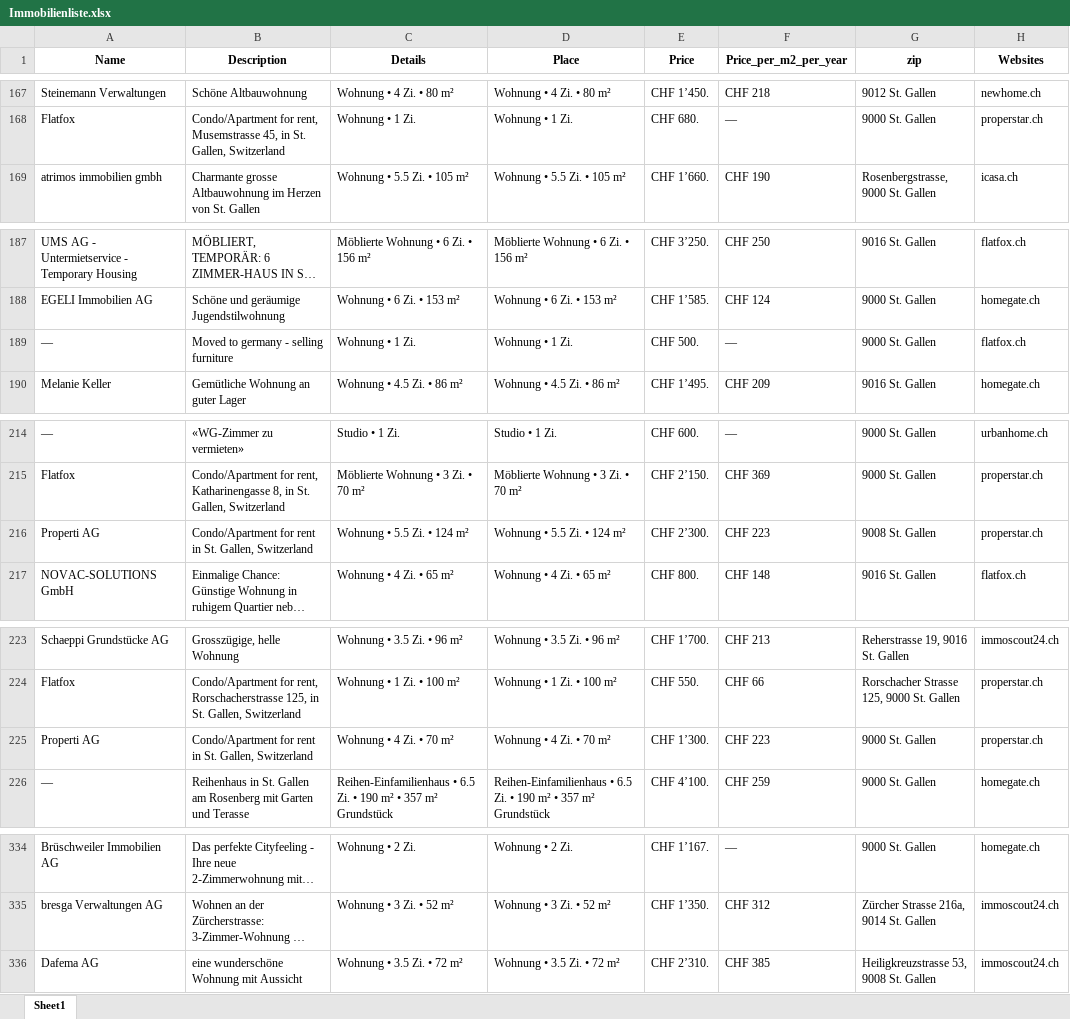
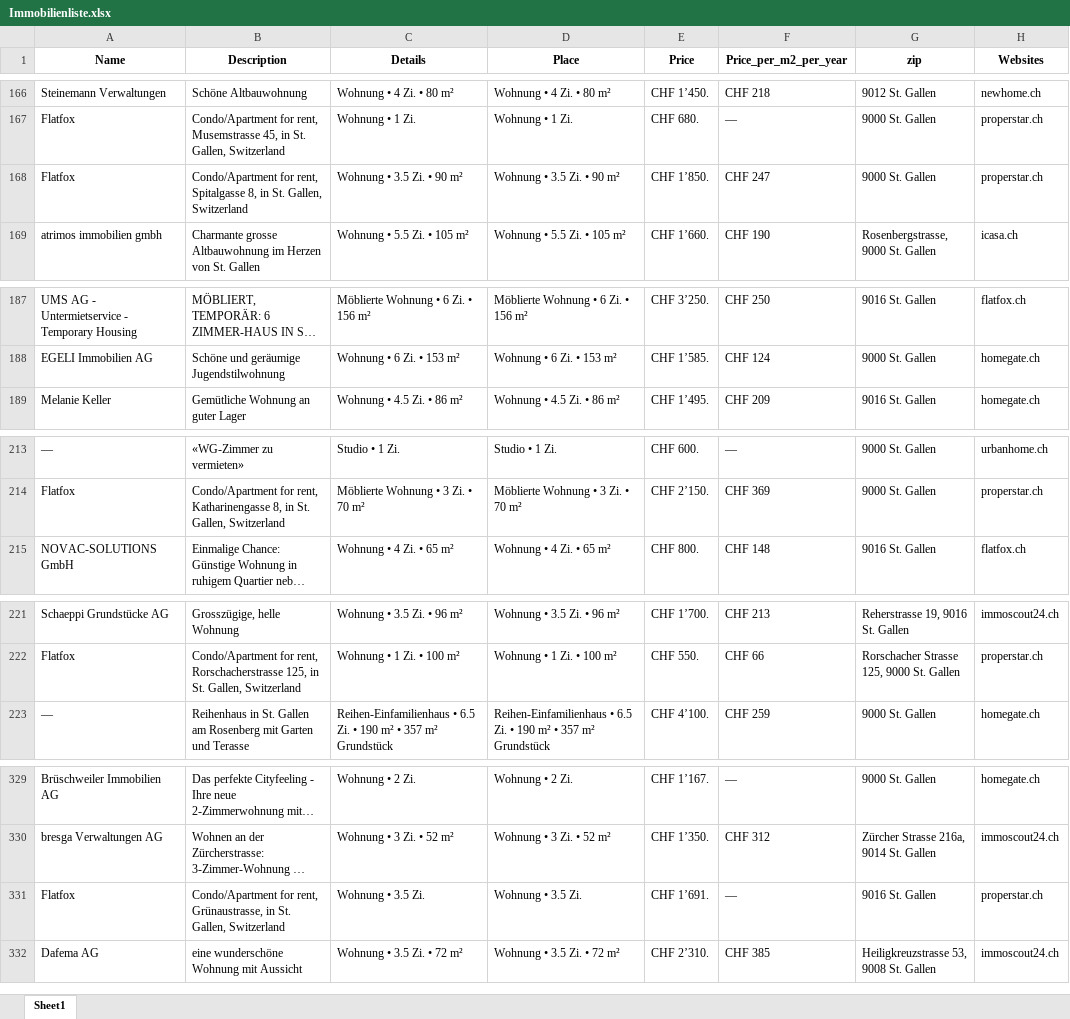
Before and after one commit to lorexzx/CS, an Excel workbook: Immobilienliste.xlsx, sheet Sheet1, drawn as a sheet; only a part is shown, gaps mark what is left out; long unchanged cells end in …; values as stored, in another font and other column widths than the file's, no borders; removed rows and columns are numbered as before the commit, all else as after; the diff covers the shown part only; the diff names each change by its address in the sheet, - before the commit and + after, or states it on an @@ line.

```diff
--- a/Immobilienliste.xlsx (sheet Sheet1)
+++ b/Immobilienliste.xlsx (sheet Sheet1)
+row 168: Flatfox | Condo/Apartment for rent, Spitalgasse 8, in St. Gallen, Switzerland | Wohnung • 3.5 Zi. • 90 m² | Wohnung • 3.5 Zi. • 90 m² | CHF 1’850. | CHF 247 | 9000 St. Gallen | properstar.ch
-row 189: — | Moved to germany - selling furniture | Wohnung • 1 Zi. | Wohnung • 1 Zi. | CHF 500. | — | 9000 St. Gallen | flatfox.ch
-row 216: Properti AG | Condo/Apartment for rent in St. Gallen, Switzerland | Wohnung • 5.5 Zi. • 124 m² | Wohnung • 5.5 Zi. • 124 m² | CHF 2’300. | CHF 223 | 9008 St. Gallen | properstar.ch
-row 225: Properti AG | Condo/Apartment for rent in St. Gallen, Switzerland | Wohnung • 4 Zi. • 70 m² | Wohnung • 4 Zi. • 70 m² | CHF 1’300. | CHF 223 | 9000 St. Gallen | properstar.ch
+row 331: Flatfox | Condo/Apartment for rent, Grünaustrasse, in St. Gallen, Switzerland | Wohnung • 3.5 Zi. | Wohnung • 3.5 Zi. | CHF 1’691. | — | 9016 St. Gallen | properstar.ch
```
Also changed, not shown: 9 added rows, 8 removed rows, 1 moved row and 16 edited cells elsewhere in this sheet.
